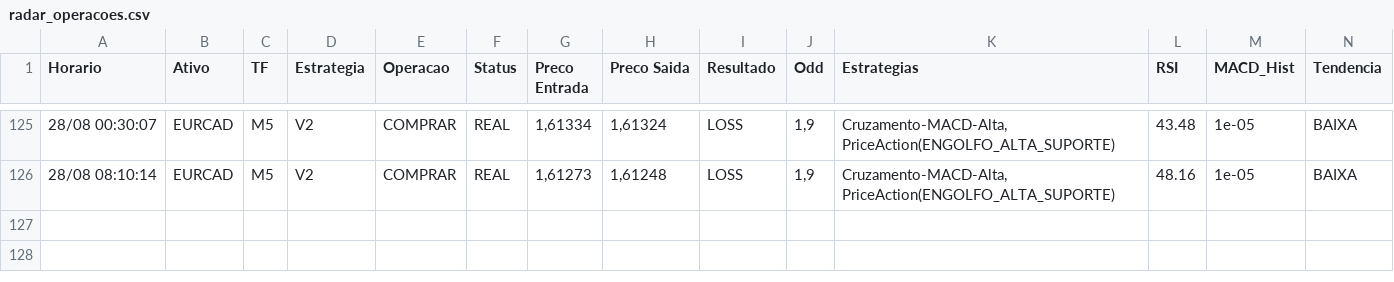
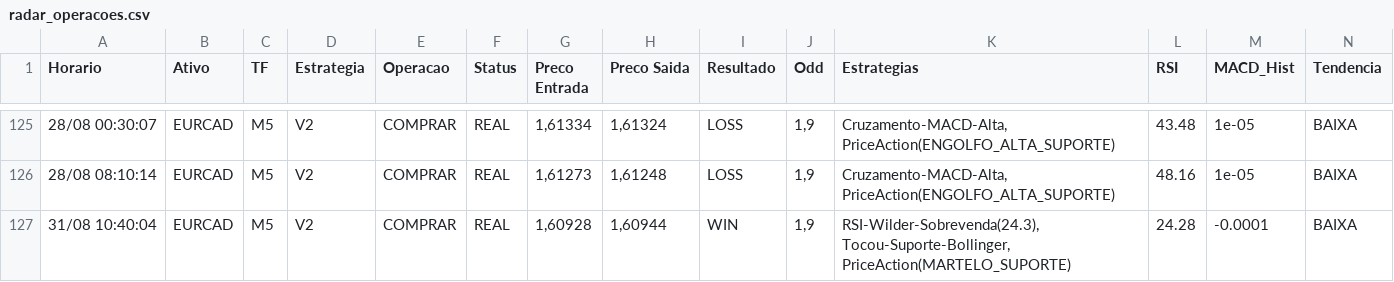
Before and after one commit to vitor120956-max/dados-pesquisa-sanitizados, a CSV file: dados/demo/radar_operacoes.csv, drawn as a sheet; only a part is shown, gaps mark what is left out; the diff names each change by its address in the sheet, - before the commit and + after, or states it on an @@ line.

```diff
--- a/dados/demo/radar_operacoes.csv
+++ b/dados/demo/radar_operacoes.csv
+row 127: 31/08 10:40:04 | EURCAD | M5 | V2 | COMPRAR | REAL | 1,60928 | 1,60944 | WIN | 1,9 | RSI-Wilder-Sobrevenda(24.3), Tocou-Suporte-Bollinger, PriceAction(MARTELO_SUPORTE) | 24.28 | -0.0001 | BAIXA
```
Also changed, not shown: dados/torneio/torneio_forward.csv, 8 other files.
